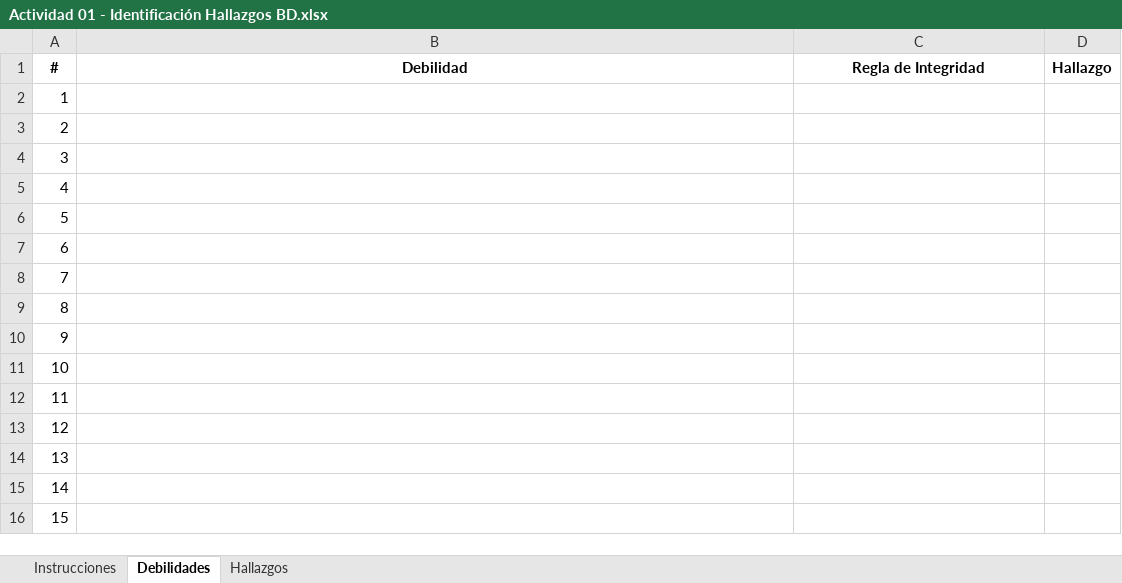
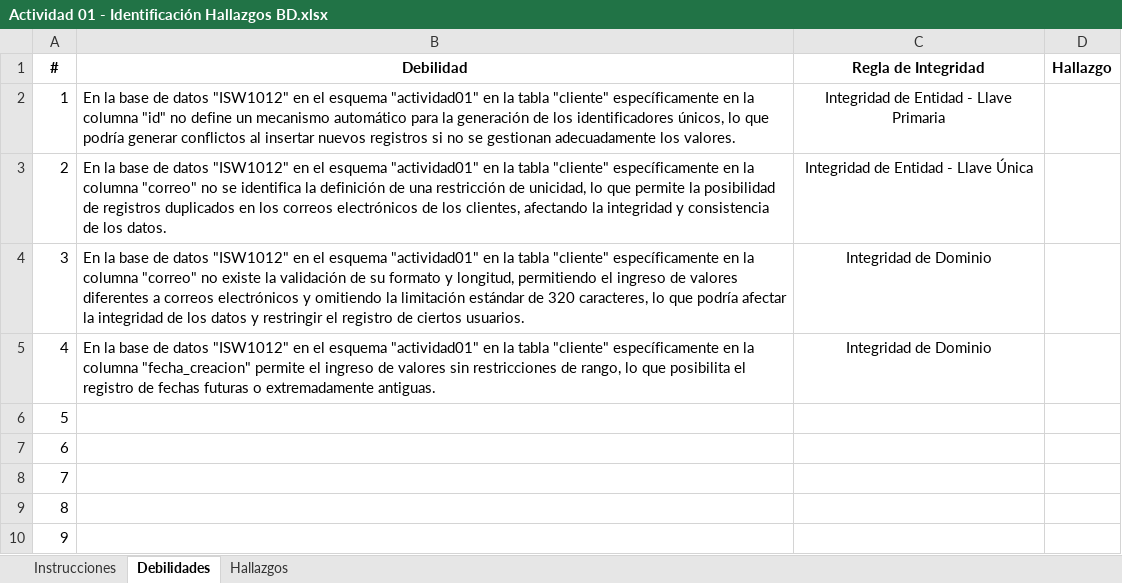
Before and after one commit to jmejias08/Actividad01---Auditoria-de-sistemas, an Excel workbook: Actividad 01 - Identificación Hallazgos BD.xlsx, sheet Debilidades, drawn as a sheet; only a part is shown; the shorter side is filled out with more unchanged rows; values as stored, in another font and other column widths than the file's, no borders; the diff names each change by its address in the sheet, - before the commit and + after, or states it on an @@ line.

Commit message:
Register the first four weaknesses.

```diff
--- a/Actividad 01 - Identificación Hallazgos BD.xlsx (sheet Debilidades)
+++ b/Actividad 01 - Identificación Hallazgos BD.xlsx (sheet Debilidades)
-B2 (Debilidad): (empty)
+B2 (Debilidad): En la base de datos "ISW1012" en el esquema "actividad01" en la tabla "cliente" específicamente en la columna "id" no define un mecanismo automático para la generación de los identificadores únicos, lo que podría generar conflictos al insertar nuevos registros si no se gestionan adecuadamente los valores.
-C2 (Regla de Integridad): (empty)
+C2 (Regla de Integridad): Integridad de Entidad - Llave Primaria
-B3 (Debilidad): (empty)
+B3 (Debilidad): En la base de datos "ISW1012" en el esquema "actividad01" en la tabla "cliente" específicamente en la columna "correo" no se identifica la definición de una restricción de unicidad, lo que permite la posibilidad de registros duplicados en los correos electrónicos de los clientes, afectando la integridad y consistencia de los datos.
-C3 (Regla de Integridad): (empty)
+C3 (Regla de Integridad): Integridad de Entidad - Llave Única
-B4 (Debilidad): (empty)
+B4 (Debilidad): En la base de datos "ISW1012" en el esquema "actividad01" en la tabla "cliente" específicamente en la columna "correo" no existe la validación de su formato y longitud, permitiendo el ingreso de valores diferentes a correos electrónicos y omitiendo la limitación estándar de 320 caracteres, lo que podría afectar la integridad de los datos y restringir el registro de ciertos usuarios.
-C4:C5 (Regla de Integridad): (empty)
+C4:C5 (Regla de Integridad): Integridad de Dominio
-B5 (Debilidad): (empty)
+B5 (Debilidad): En la base de datos "ISW1012" en el esquema "actividad01" en la tabla "cliente" específicamente en la columna "fecha_creacion" permite el ingreso de valores sin restricciones de rango, lo que posibilita el registro de fechas futuras o extremadamente antiguas.
```
